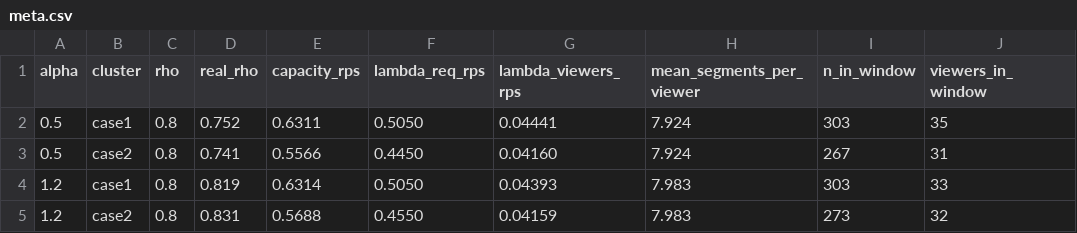
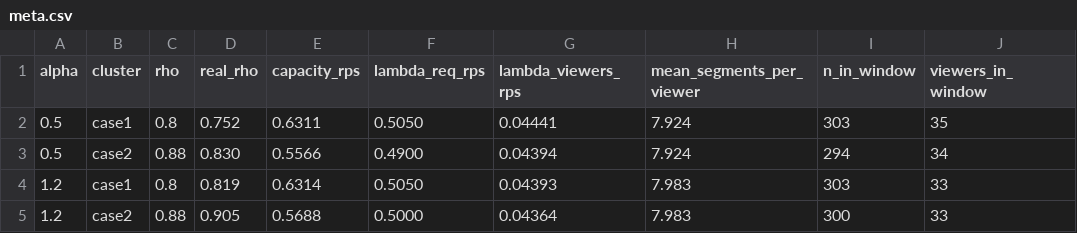
Before and after one commit to leo2006-206/Third_Year_Project, a CSV file: servers_benchmark/sequences/meta.csv, drawn as a sheet; only a part is shown; the diff names each change by its address in the sheet, - before the commit and + after, or states it on an @@ line.

```diff
--- a/servers_benchmark/sequences/meta.csv
+++ b/servers_benchmark/sequences/meta.csv
-C3 (rho): 0.8
+C3 (rho): 0.88
-D3 (real_rho): 0.741
+D3 (real_rho): 0.830
-F3 (lambda_req_rps): 0.4450
+F3 (lambda_req_rps): 0.4900
-G3 (lambda_viewers_rps): 0.04160
+G3 (lambda_viewers_rps): 0.04394
-I3 (n_in_window): 267
+I3 (n_in_window): 294
-J3 (viewers_in_window): 31
+J3 (viewers_in_window): 34
-C5 (rho): 0.8
+C5 (rho): 0.88
-D5 (real_rho): 0.831
+D5 (real_rho): 0.905
-F5 (lambda_req_rps): 0.4550
+F5 (lambda_req_rps): 0.5000
-G5 (lambda_viewers_rps): 0.04159
+G5 (lambda_viewers_rps): 0.04364
-I5 (n_in_window): 273
+I5 (n_in_window): 300
-J5 (viewers_in_window): 32
+J5 (viewers_in_window): 33
```
Also changed, not shown: servers_benchmark/sequences/seq_a0.5_case2.csv, servers_benchmark/sequences/seq_a1.2_case2.csv, 1 other file.
